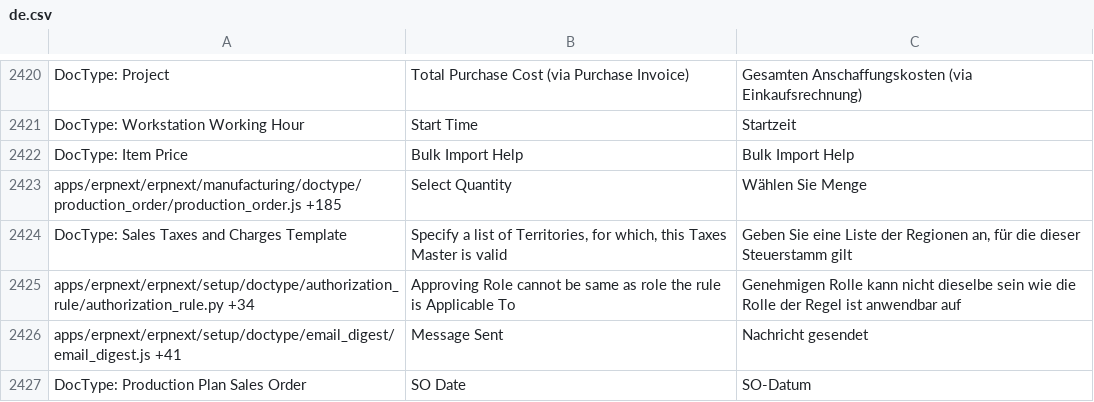
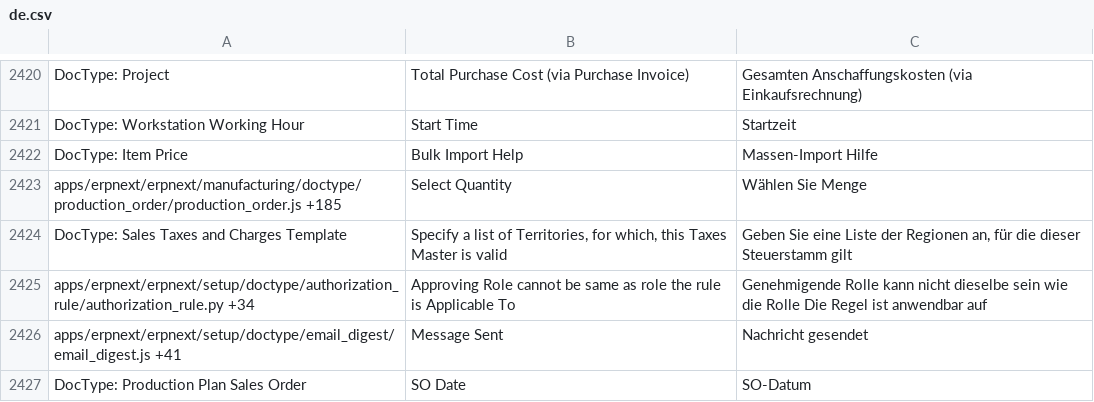
Before and after one commit to techyst-net/nexyst, a CSV file: erpnext/translations/de.csv, drawn as a sheet; only a part is shown, gaps mark what is left out; the diff covers the shown part only.

```diff
--- a/erpnext/translations/de.csv
+++ b/erpnext/translations/de.csv
@@ -2548,6 +2548,6 @@ DocType: Project,Total Purchase Cost (via Purchase Invoice),Gesamten Anschaffung
 DocType: Workstation Working Hour,Start Time,Startzeit
-DocType: Item Price,Bulk Import Help,Bulk Import Help
+DocType: Item Price,Bulk Import Help,Massen-Import Hilfe
 apps/erpnext/erpnext/manufacturing/doctype/production_order/production_order.js +185,Select Quantity,Wählen Sie Menge
 DocType: Sales Taxes and Charges Template,"Specify a list of Territories, for which, this Taxes Master is valid","Geben Sie eine Liste der Regionen an, für die dieser Steuerstamm gilt"
-apps/erpnext/erpnext/setup/doctype/authorization_rule/authorization_rule.py +34,Approving Role cannot be same as role the rule is Applicable To,Genehmigen Rolle kann nicht dieselbe sein wie die Rolle der Regel ist anwendbar auf
+apps/erpnext/erpnext/setup/doctype/authorization_rule/authorization_rule.py +34,Approving Role cannot be same as role the rule is Applicable To,Genehmigende Rolle kann nicht dieselbe sein wie die Rolle Die Regel ist anwendbar auf
 apps/erpnext/erpnext/setup/doctype/email_digest/email_digest.js +41,Message Sent,Nachricht gesendet
```
Also changed, not shown: 127 edited cells elsewhere in this file, erpnext/translations/fa.csv, erpnext/translations/fr.csv, 5 other files.
